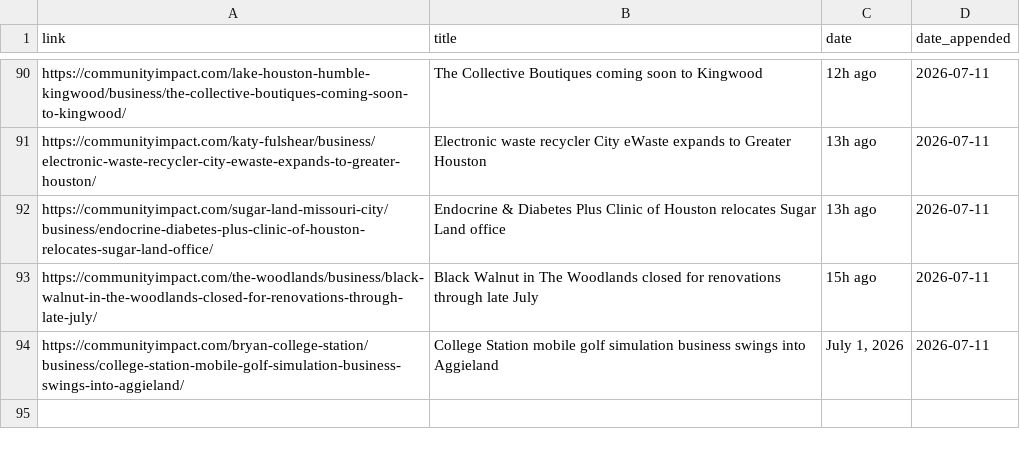
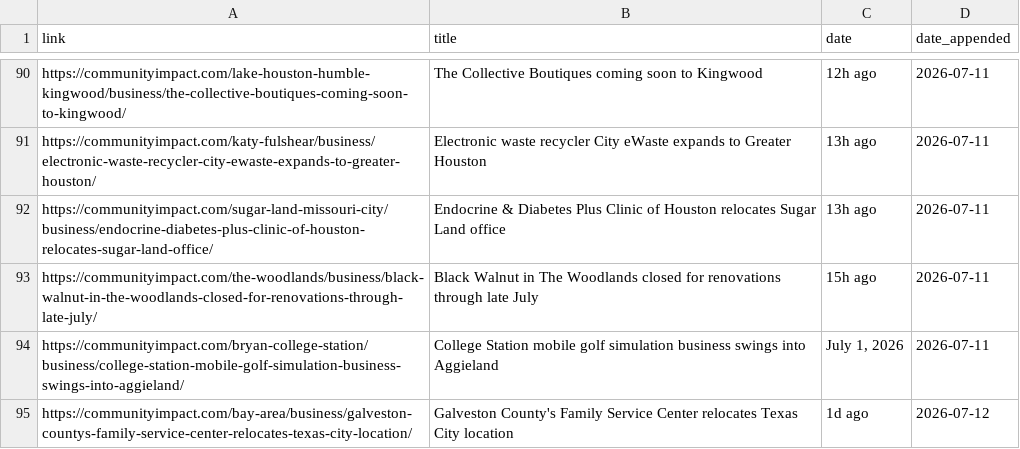
Before and after one commit to suryakantrajput-CP/retail-news-scraper, a CSV file: master_file/community_impact_master.csv, drawn as a sheet; only a part is shown, gaps mark what is left out.

```diff
--- a/master_file/community_impact_master.csv
+++ b/master_file/community_impact_master.csv
@@ -94 +94,2 @@ https://communityimpact.com/the-woodlands/business/black-walnut-in-the-woodlands
 https://communityimpact.com/bryan-college-station/business/college-station-mobile-golf-simulation-business-swings-into-aggieland/,College Station mobile golf simulation business swings into Aggieland,"July 1, 2026",2026-07-11
+https://communityimpact.com/bay-area/business/galveston-countys-family-service-center-relocates-texas-city-location/,Galveston County's Family Service Center relocates Texas City location,1d ago,2026-07-12
```
Also changed, not shown: 1 other file.
